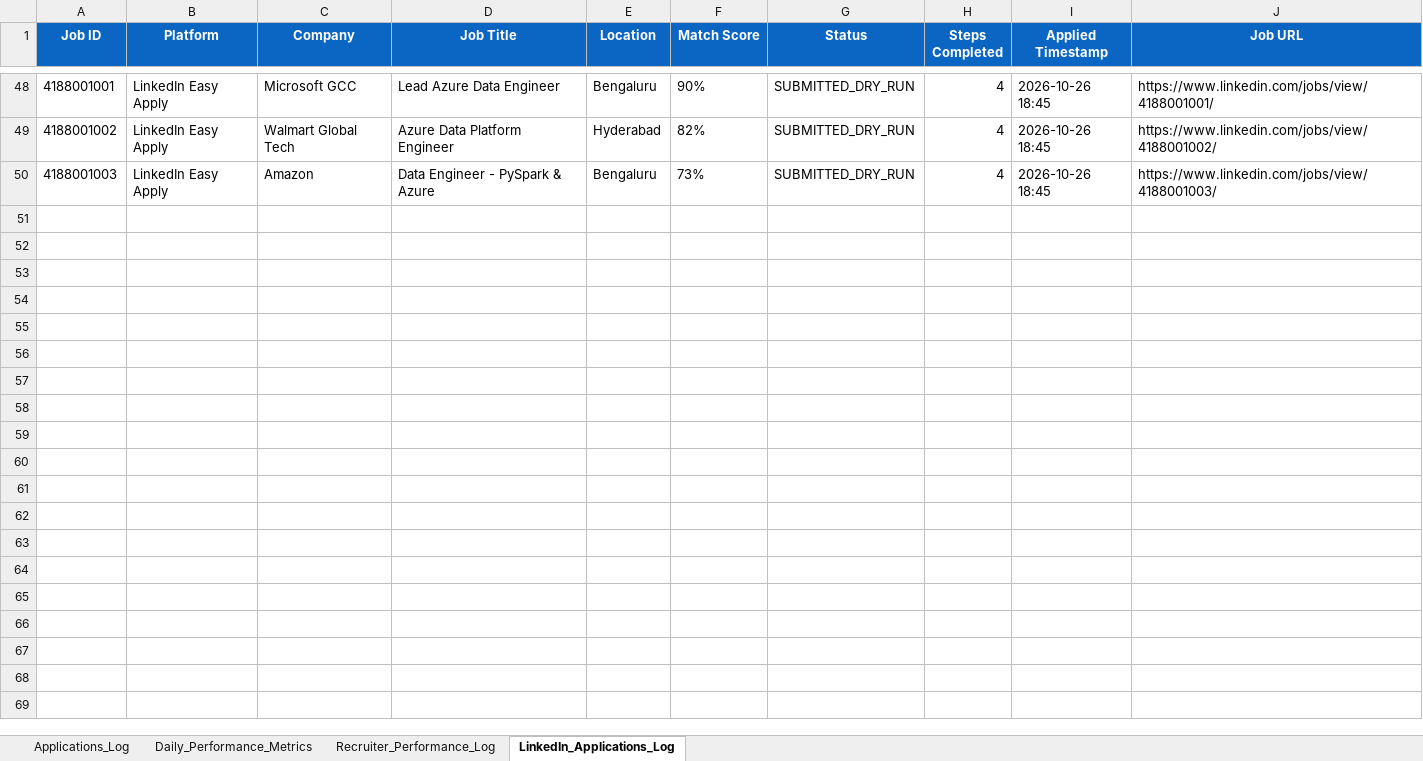
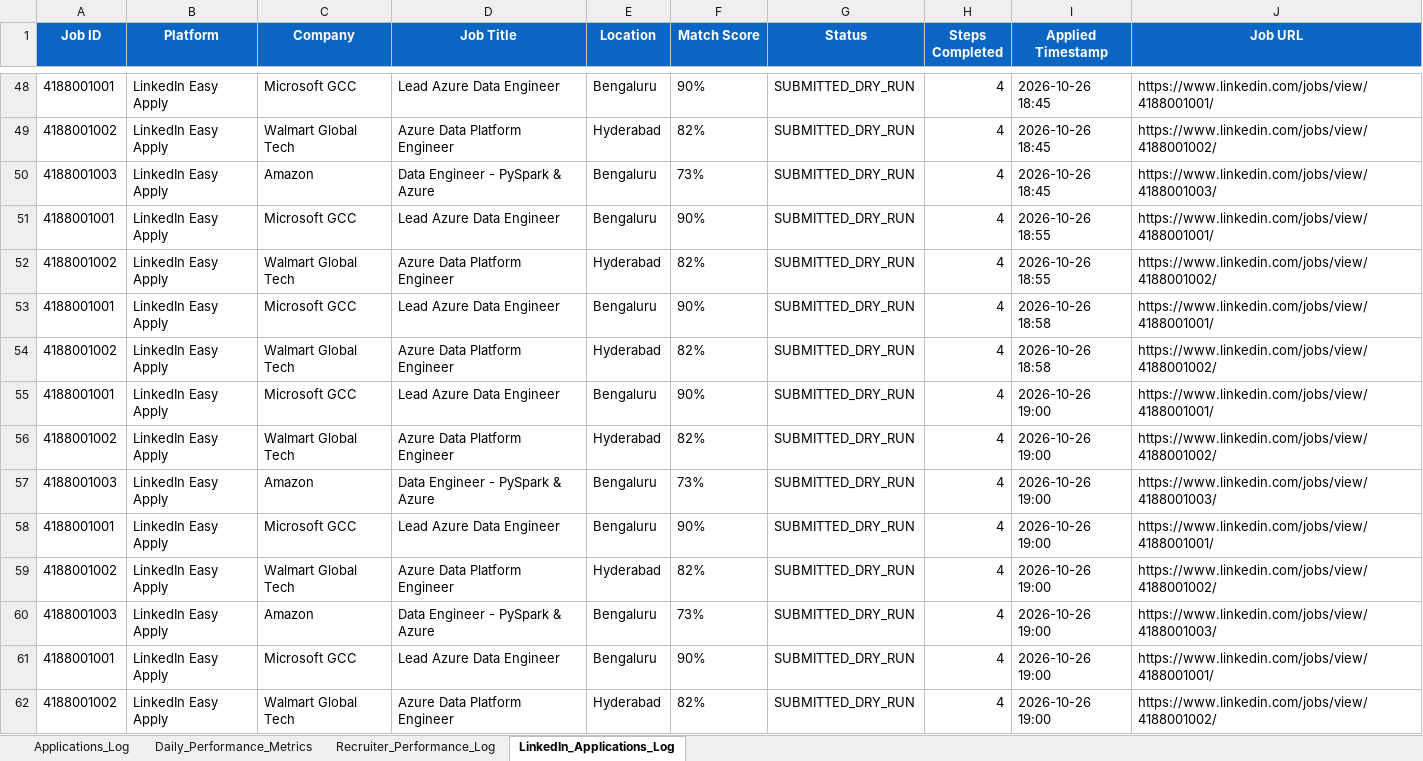
Before and after one commit to lavkushry/NaukariPro, an Excel workbook: Naukri_Live_Application_Tracker.xlsx, sheet LinkedIn_Applications_Log, drawn as a sheet; only a part is shown, gaps mark what is left out; values as stored, in another font and other column widths than the file's, no borders; the diff names each change by its address in the sheet, - before the commit and + after, or states it on an @@ line.

```diff
--- a/Naukri_Live_Application_Tracker.xlsx (sheet LinkedIn_Applications_Log)
+++ b/Naukri_Live_Application_Tracker.xlsx (sheet LinkedIn_Applications_Log)
+row 51: 4188001001 | LinkedIn Easy Apply | Microsoft GCC | Lead Azure Data Engineer | Bengaluru | 90% | SUBMITTED_DRY_RUN | 4 | 2026-10-26 18:55 | https://www.linkedin.com/jobs/view/4188001001/
+row 52: 4188001002 | LinkedIn Easy Apply | Walmart Global Tech | Azure Data Platform Engineer | Hyderabad | 82% | SUBMITTED_DRY_RUN | 4 | 2026-10-26 18:55 | https://www.linkedin.com/jobs/view/4188001002/
+row 53: 4188001001 | LinkedIn Easy Apply | Microsoft GCC | Lead Azure Data Engineer | Bengaluru | 90% | SUBMITTED_DRY_RUN | 4 | 2026-10-26 18:58 | https://www.linkedin.com/jobs/view/4188001001/
+row 54: 4188001002 | LinkedIn Easy Apply | Walmart Global Tech | Azure Data Platform Engineer | Hyderabad | 82% | SUBMITTED_DRY_RUN | 4 | 2026-10-26 18:58 | https://www.linkedin.com/jobs/view/4188001002/
+row 55: 4188001001 | LinkedIn Easy Apply | Microsoft GCC | Lead Azure Data Engineer | Bengaluru | 90% | SUBMITTED_DRY_RUN | 4 | 2026-10-26 19:00 | https://www.linkedin.com/jobs/view/4188001001/
+row 56: 4188001002 | LinkedIn Easy Apply | Walmart Global Tech | Azure Data Platform Engineer | Hyderabad | 82% | SUBMITTED_DRY_RUN | 4 | 2026-10-26 19:00 | https://www.linkedin.com/jobs/view/4188001002/
+row 57: 4188001003 | LinkedIn Easy Apply | Amazon | Data Engineer - PySpark & Azure | Bengaluru | 73% | SUBMITTED_DRY_RUN | 4 | 2026-10-26 19:00 | https://www.linkedin.com/jobs/view/4188001003/
+row 58: 4188001001 | LinkedIn Easy Apply | Microsoft GCC | Lead Azure Data Engineer | Bengaluru | 90% | SUBMITTED_DRY_RUN | 4 | 2026-10-26 19:00 | https://www.linkedin.com/jobs/view/4188001001/
+row 59: 4188001002 | LinkedIn Easy Apply | Walmart Global Tech | Azure Data Platform Engineer | Hyderabad | 82% | SUBMITTED_DRY_RUN | 4 | 2026-10-26 19:00 | https://www.linkedin.com/jobs/view/4188001002/
+row 60: 4188001003 | LinkedIn Easy Apply | Amazon | Data Engineer - PySpark & Azure | Bengaluru | 73% | SUBMITTED_DRY_RUN | 4 | 2026-10-26 19:00 | https://www.linkedin.com/jobs/view/4188001003/
+row 61: 4188001001 | LinkedIn Easy Apply | Microsoft GCC | Lead Azure Data Engineer | Bengaluru | 90% | SUBMITTED_DRY_RUN | 4 | 2026-10-26 19:00 | https://www.linkedin.com/jobs/view/4188001001/
+row 62: 4188001002 | LinkedIn Easy Apply | Walmart Global Tech | Azure Data Platform Engineer | Hyderabad | 82% | SUBMITTED_DRY_RUN | 4 | 2026-10-26 19:00 | https://www.linkedin.com/jobs/view/4188001002/
```
Also changed, not shown: 6 other files.
